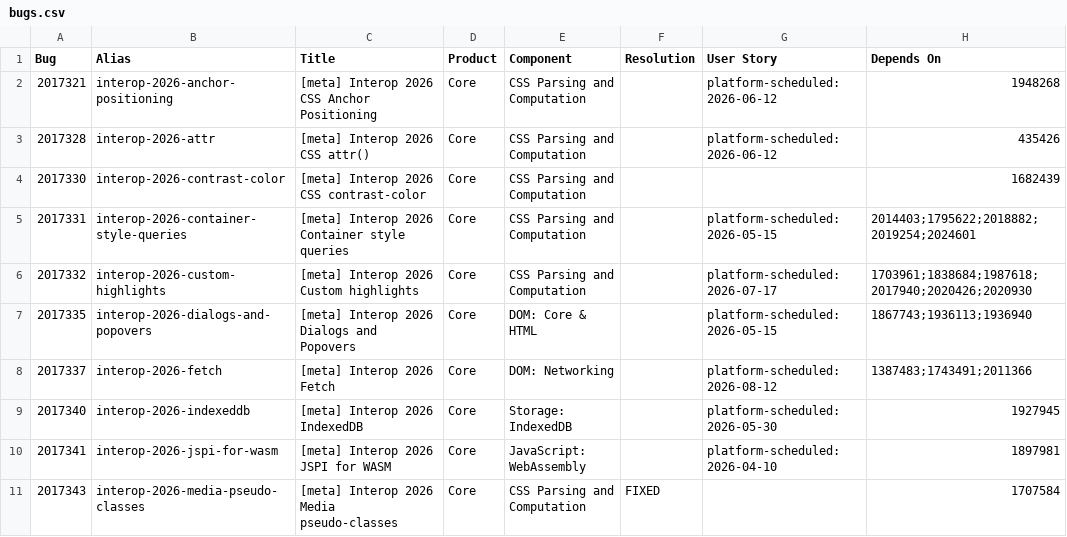
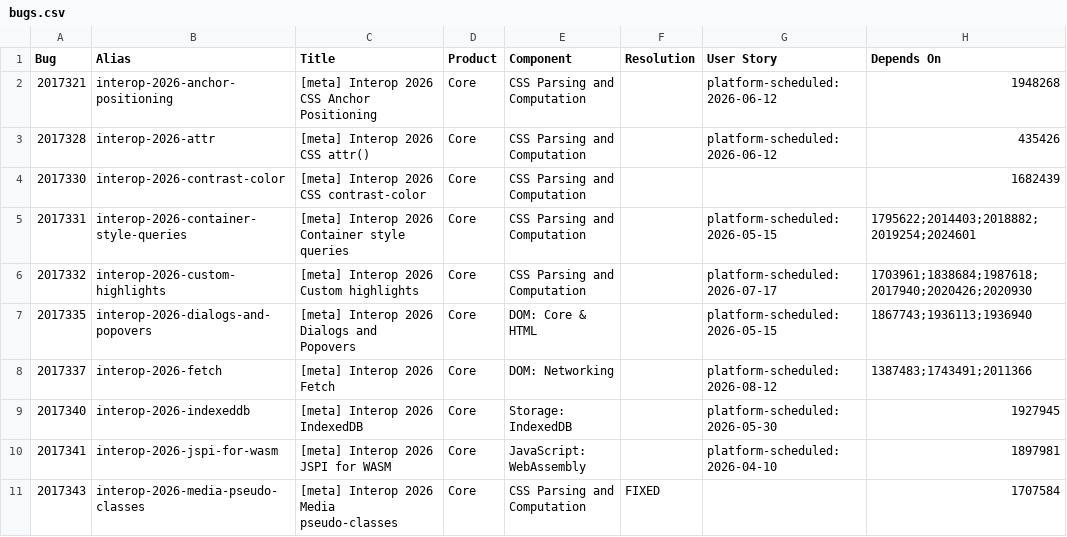
Before and after one commit to jgraham/arewewptyet, a CSV file: docs/interop-2026/bugs.csv, drawn as a sheet; only a part is shown.

Commit message:
Update data

```diff
--- a/docs/interop-2026/bugs.csv
+++ b/docs/interop-2026/bugs.csv
@@ -4,3 +4,3 @@
 2017330,"interop-2026-contrast-color","[meta] Interop 2026 CSS contrast-color","Core","CSS Parsing and Computation","","",1682439
-2017331,"interop-2026-container-style-queries","[meta] Interop 2026 Container style queries","Core","CSS Parsing and Computation","","platform-scheduled: 2026-05-15","2014403;1795622;2018882;2019254;2024601"
+2017331,"interop-2026-container-style-queries","[meta] Interop 2026 Container style queries","Core","CSS Parsing and Computation","","platform-scheduled: 2026-05-15","1795622;2014403;2018882;2019254;2024601"
 2017332,"interop-2026-custom-highlights","[meta] Interop 2026 Custom highlights","Core","CSS Parsing and Computation","","platform-scheduled:2026-07-17","1703961;1838684;1987618;2017940;2020426;2020930"
```
